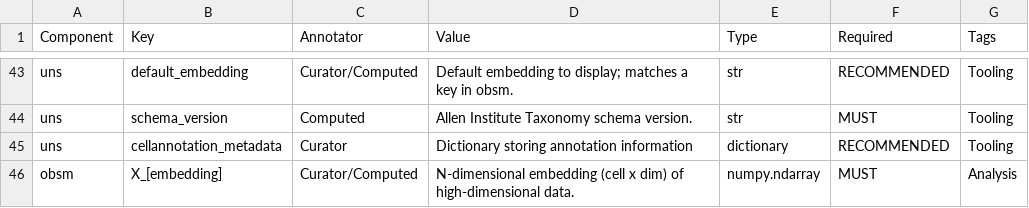
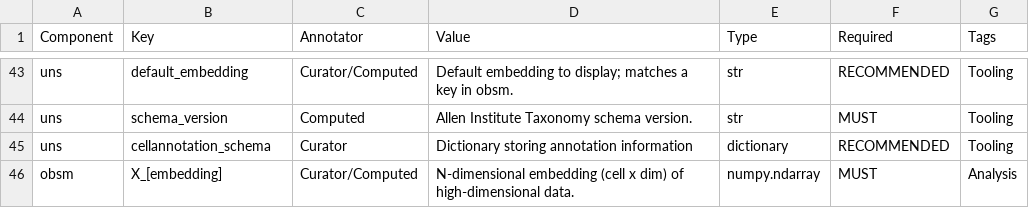
Before and after one commit to AllenInstitute/AllenInstituteTaxonomy, a CSV file: schema/AIT_schema_01_29_25.csv, drawn as a sheet; only a part is shown, gaps mark what is left out.

Commit message:
Update AIT_schema_01_29_25.csv

```diff
--- a/schema/AIT_schema_01_29_25.csv
+++ b/schema/AIT_schema_01_29_25.csv
@@ -44,3 +44,3 @@ uns,default_embedding,Curator/Computed,Default embedding to display; matches a k
 uns,schema_version,Computed,Allen Institute Taxonomy schema version.,str,MUST,Tooling
-uns,cellannotation_metadata,Curator,Dictionary storing annotation information,dictionary,RECOMMENDED,Tooling
+uns,cellannotation_schema,Curator,Dictionary storing annotation information,dictionary,RECOMMENDED,Tooling
 obsm,X_[embedding],Curator/Computed,N-dimensional embedding (cell x dim) of high-dimensional data.,numpy.ndarray,MUST,Analysis
```
